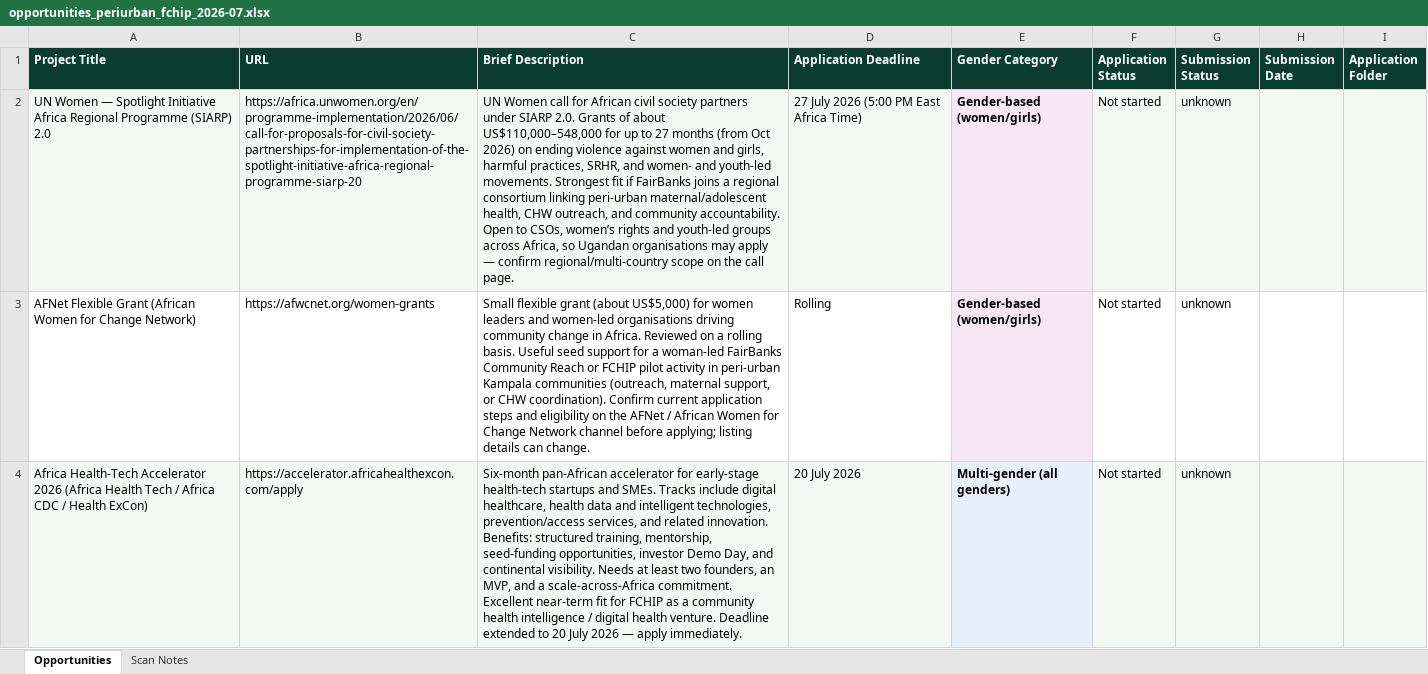
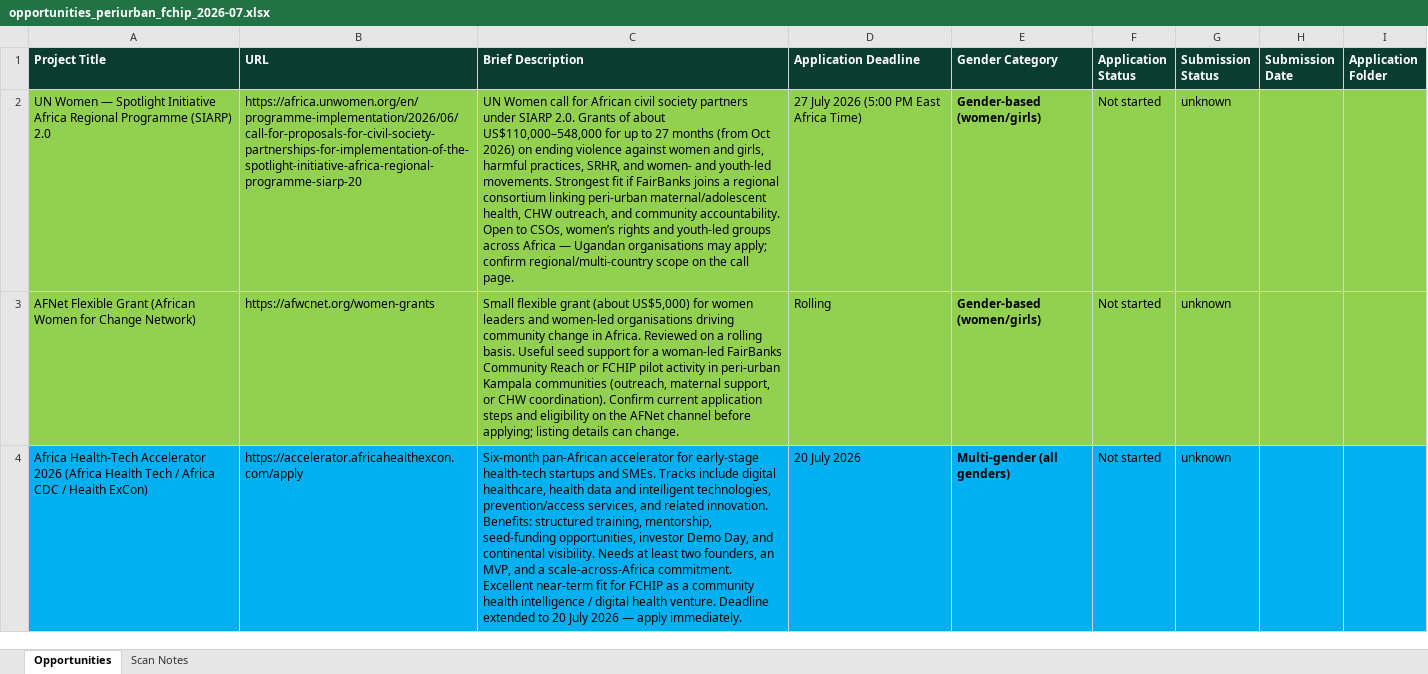
Before and after one commit to WASSWA2624/fairbanks, an Excel workbook: opportunities/opportunities_periurban_fchip_2026-07.xlsx, sheet Opportunities, drawn as a sheet; only a part is shown; values as stored, in another font and other column widths than the file's, no borders; the diff covers the shown part only; the diff names each change by its address in the sheet, - before the commit and + after, or states it on an @@ line.

Commit message:
Merge and update peri-urban opportunity scans for community health and FCHIP initiatives
- Removed the `build_opportunities_periurban_deepscan.py` script and its associated output file, `opportunities_periurban_community_health_2026-07.xlsx`, to streamline the opportunity scanning process.
- Updated `build_opportunities_periurban.py` to merge data from the FCHIP and community health scans, ensuring deduplication of opportunities and enhancing the output file, `opportunities_periurban_fchip_2026-07.xlsx`.
- Revised documentation and comments for clarity, focusing on community health intelligence and funding opportunities in peri-urban African contexts.
- Adjusted sorting logic for opportunity listings to prioritize deadlines effectively.

```diff
--- a/opportunities/opportunities_periurban_fchip_2026-07.xlsx (sheet Opportunities)
+++ b/opportunities/opportunities_periurban_fchip_2026-07.xlsx (sheet Opportunities)
-A2:D2 fill: #F3F8F5
+A2:D2 fill: #92D050
-C2 (Brief Description): …groups across Africa, so Ugandan organisations may apply — confirm regional/multi-country…
+C2 (Brief Description): …groups across Africa — Ugandan organisations may apply; confirm regional/multi-country…
-E2:E3 fill: #F6E7F2
+E2:E3 fill: #92D050
-F2:I2 fill: #F3F8F5
+F2:I2 fill: #92D050
-A3:D3 fill: none
+A3:D3 fill: #92D050
-C3 (Brief Description): …the AFNet / African Women for Change Network channel before…
+C3 (Brief Description): …the AFNet channel before…
-F3:I3 fill: none
+F3:I3 fill: #92D050
-A4:D4 fill: #F3F8F5
+A4:D4 fill: #00B0F0
-E4 fill: #E7F0FA
+E4 fill: #00B0F0
-F4:I4 fill: #F3F8F5
+F4:I4 fill: #00B0F0
```
Also changed, not shown: 2 added rows and cell formats elsewhere in this sheet, sheet Scan Notes, opportunities/opportunities.xlsx, 4 other files.
